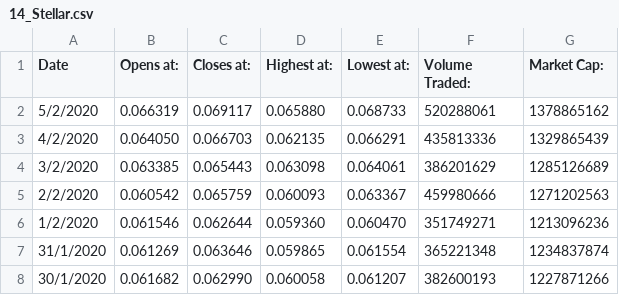
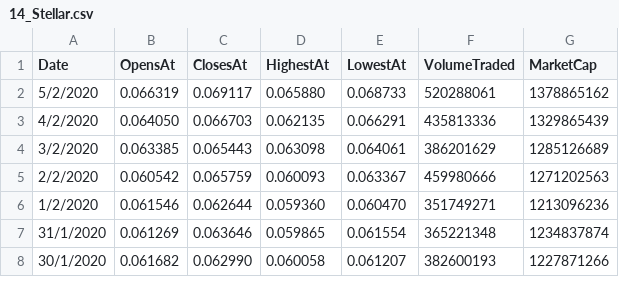
Before and after one commit to SanteauX/ECON422_R_Project, a CSV file: Data/14_Stellar.csv, drawn as a sheet; only a part is shown.

```diff
--- a/Data/14_Stellar.csv
+++ b/Data/14_Stellar.csv
@@ -1,2 +1,2 @@
-Date,Opens at:,Closes at:,Highest at:,Lowest at:,Volume Traded:,Market Cap:
+Date,OpensAt,ClosesAt,HighestAt,LowestAt,VolumeTraded,MarketCap
 5/2/2020,0.066319,0.069117,0.065880,0.068733,520288061,1378865162,
```
Also changed, not shown: Data/15_TRON.csv, Data/1_Bitcoin.csv, 4 other files.
